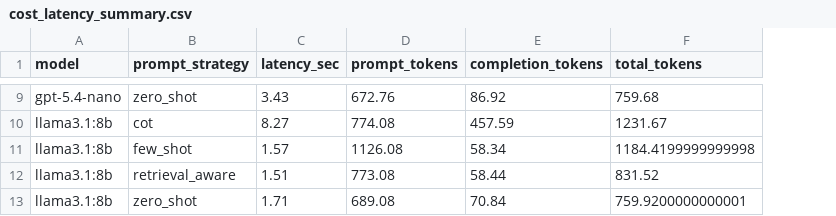
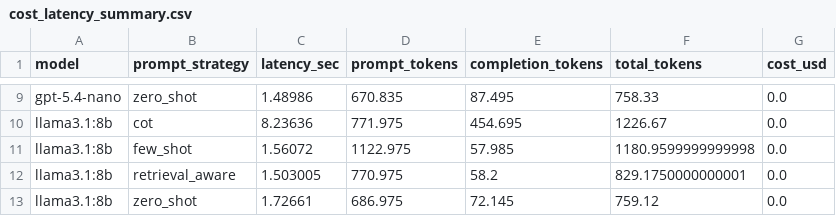
Before and after one commit to DuongThai2712/smart-tourism, a CSV file: Datasets/Results/cost_latency_summary.csv, drawn as a sheet; only a part is shown, gaps mark what is left out; the diff covers the shown part only; the diff names each change by its address in the sheet, - before the commit and + after, or states it on an @@ line.

```diff
--- a/Datasets/Results/cost_latency_summary.csv
+++ b/Datasets/Results/cost_latency_summary.csv
+column G (cost_usd), rows 9-13: all 0.0
-C9 (latency_sec): 3.43
+C9 (latency_sec): 1.48986
-D9 (prompt_tokens): 672.76
+D9 (prompt_tokens): 670.835
-E9 (completion_tokens): 86.92
+E9 (completion_tokens): 87.495
-F9 (total_tokens): 759.68
+F9 (total_tokens): 758.33
-C10 (latency_sec): 8.27
+C10 (latency_sec): 8.23636
-D10 (prompt_tokens): 774.08
+D10 (prompt_tokens): 771.975
-E10 (completion_tokens): 457.59
+E10 (completion_tokens): 454.695
-F10 (total_tokens): 1231.67
+F10 (total_tokens): 1226.67
-C11 (latency_sec): 1.57
+C11 (latency_sec): 1.56072
-D11 (prompt_tokens): 1126.08
+D11 (prompt_tokens): 1122.975
-E11 (completion_tokens): 58.34
+E11 (completion_tokens): 57.985
-F11 (total_tokens): 1184.4199999999998
+F11 (total_tokens): 1180.9599999999998
-C12 (latency_sec): 1.51
+C12 (latency_sec): 1.503005
-D12 (prompt_tokens): 773.08
+D12 (prompt_tokens): 770.975
-E12 (completion_tokens): 58.44
+E12 (completion_tokens): 58.2
-F12 (total_tokens): 831.52
+F12 (total_tokens): 829.1750000000001
-C13 (latency_sec): 1.71
+C13 (latency_sec): 1.72661
-D13 (prompt_tokens): 689.08
+D13 (prompt_tokens): 686.975
-E13 (completion_tokens): 70.84
+E13 (completion_tokens): 72.145
-F13 (total_tokens): 759.9200000000001
+F13 (total_tokens): 759.12
```
Also changed, not shown: 28 edited cells elsewhere in this file, Datasets/Results/final_ranking.csv, Datasets/Results/summary_city_model.csv, 3 other files.
